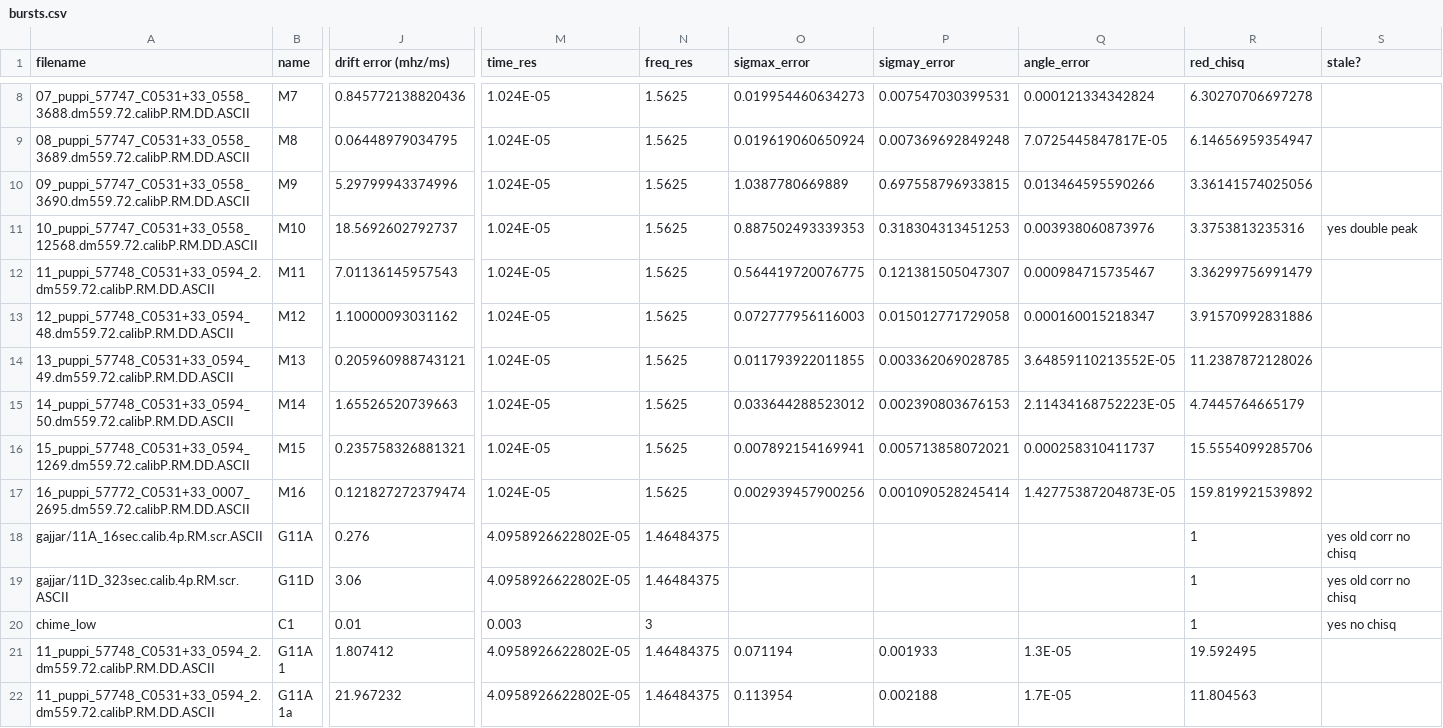
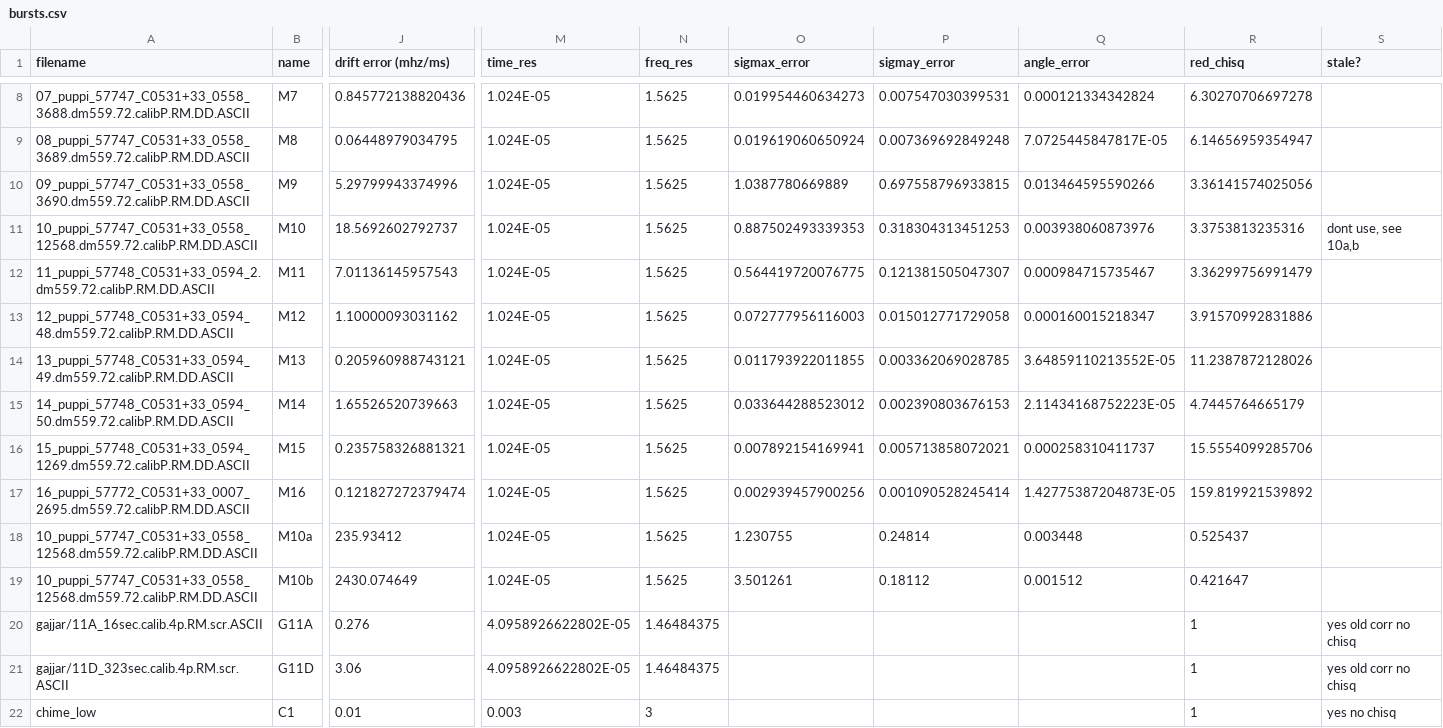
Before and after one commit to mef51/subdriftlaw, a CSV file: bursts.csv, drawn as a sheet; only a part is shown, gaps mark what is left out; the shorter side is filled out with more unchanged rows; rows hold the shown columns only; the diff names each change by its address in the sheet, - before the commit and + after, or states it on an @@ line.

```diff
--- a/bursts.csv
+++ b/bursts.csv
-S11 (stale?): yes double peak
+S11 (stale?): dont use, see 10a,b
+row 18: 10_puppi_57747_C0531+33_0558_12568.dm559.72.calibP.RM.DD.ASCII | M10a | 235.93412 | 1.024E-05 | 1.5625 | 1.230755 | 0.24814 | 0.003448 | 0.525437
+row 19: 10_puppi_57747_C0531+33_0558_12568.dm559.72.calibP.RM.DD.ASCII | M10b | 2430.074649 | 1.024E-05 | 1.5625 | 3.501261 | 0.18112 | 0.001512 | 0.421647
```
Also changed, not shown: 6 other files.
